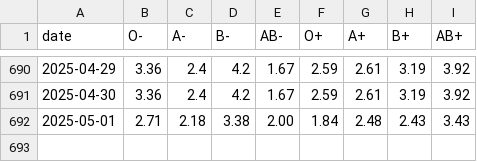
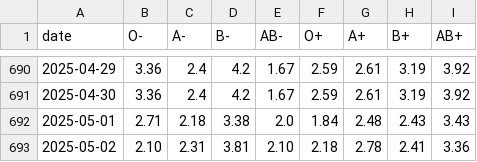
Before and after one commit to svenlatham/nhsbt-blood-levels, a CSV file: platelets.csv, drawn as a sheet; only a part is shown, gaps mark what is left out.

```diff
--- a/platelets.csv
+++ b/platelets.csv
@@ -691,2 +691,3 @@ date,O-,A-,B-,AB-,O+,A+,B+,AB+
 2025-04-30,3.36,2.4,4.2,1.67,2.59,2.61,3.19,3.92
-2025-05-01,2.71,2.18,3.38,2.00,1.84,2.48,2.43,3.43
+2025-05-01,2.71,2.18,3.38,2.0,1.84,2.48,2.43,3.43
+2025-05-02,2.10,2.31,3.81,2.10,2.18,2.78,2.41,3.36
```
Also changed, not shown: blood.csv.
